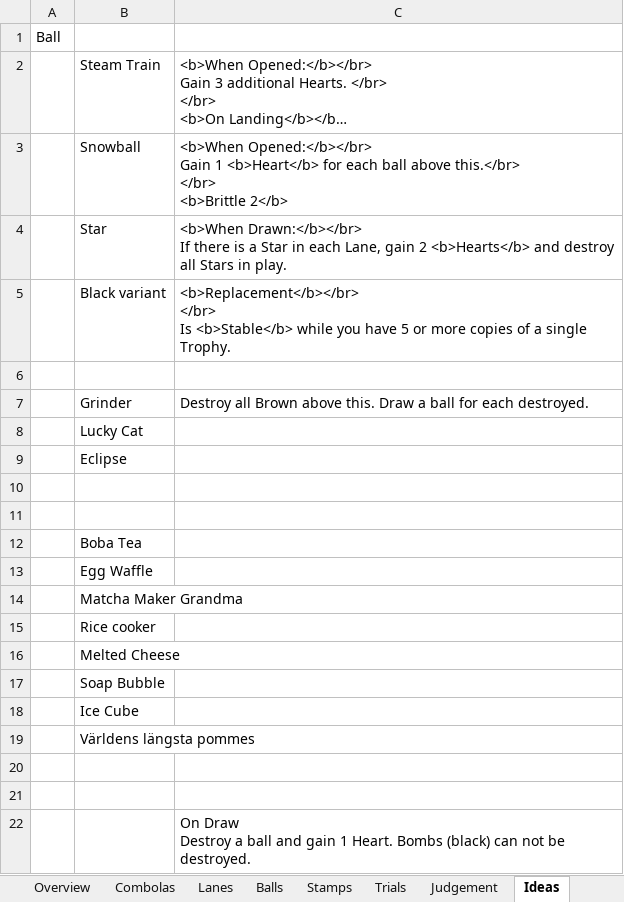
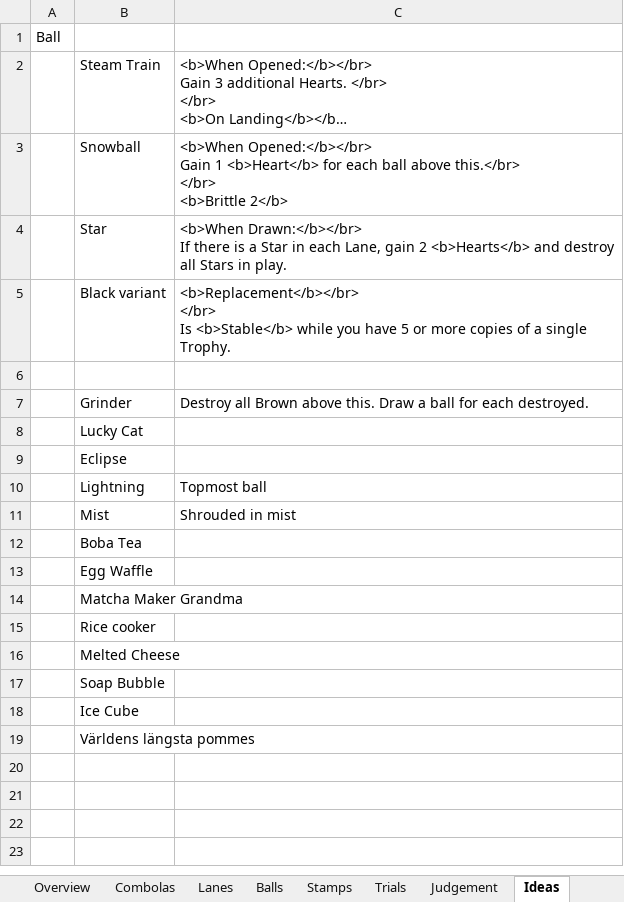
Before and after one commit to EmilRosen/ballers, an Excel workbook: Cards.xlsx, sheet Ideas, drawn as a sheet; long unchanged cells end in …; values as stored, in another font and other column widths than the file's, no borders; charts and pictures not drawn; removed rows and columns are numbered as before the commit, all else as after; ↵ is a line break in a cell; the diff names each change by its address in the sheet, - before the commit and + after, or states it on an @@ line.

```diff
--- a/Cards.xlsx (sheet Ideas)
+++ b/Cards.xlsx (sheet Ideas)
-row 10: (empty)
+row 10:  | Lightning | Topmost ball
-row 11: (empty)
+row 11:  | Mist | Shrouded in mist
-row 20: (empty)
-row 21: (empty)
-row 22:  |  | On Draw ↵ Destroy a ball and gain 1 Heart. Bombs (black) can not be destroyed.
```
Also changed, not shown: sheet Balls, 11 other files.
